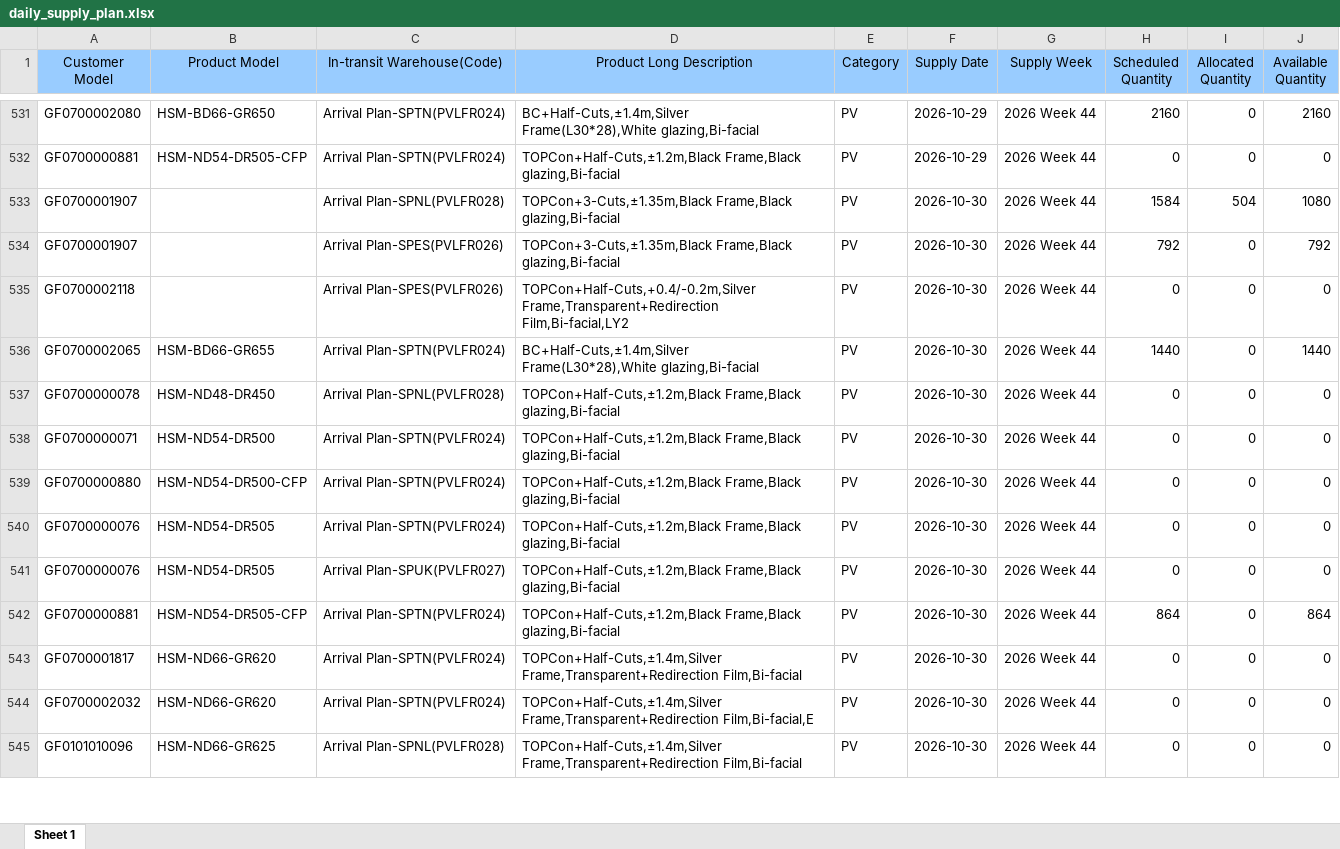
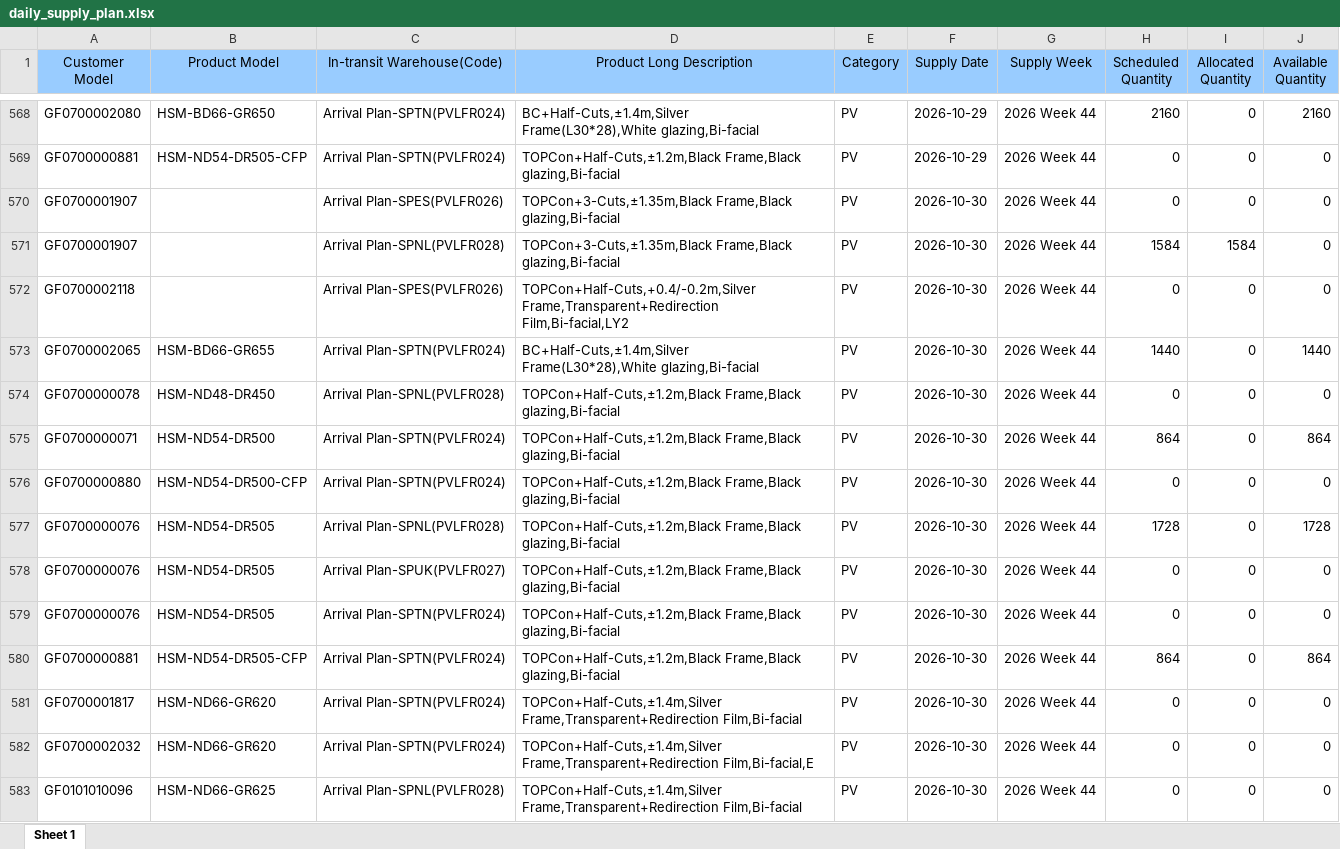
Before and after one commit to hantsuii/EUPV2026, an Excel workbook: templates/daily_supply_plan.xlsx, sheet Sheet 1, drawn as a sheet; only a part is shown, gaps mark what is left out; values as stored, in another font and other column widths than the file's, no borders; addresses are those after the commit; the diff covers the shown part only; the diff names each change by its address in the sheet, - before the commit and + after, or states it on an @@ line.

```diff
--- a/templates/daily_supply_plan.xlsx (sheet Sheet 1)
+++ b/templates/daily_supply_plan.xlsx (sheet Sheet 1)
-C570 (In-transit Warehouse(Code)): Arrival Plan-SPNL(PVLFR028)
+C570 (In-transit Warehouse(Code)): Arrival Plan-SPES(PVLFR026)
-H570 (Scheduled Quantity): 1584
+H570 (Scheduled Quantity): 0
-I570 (Allocated Quantity): 504
+I570 (Allocated Quantity): 0
-J570 (Available Quantity): 1080
+J570 (Available Quantity): 0
-C571 (In-transit Warehouse(Code)): Arrival Plan-SPES(PVLFR026)
+C571 (In-transit Warehouse(Code)): Arrival Plan-SPNL(PVLFR028)
-H571 (Scheduled Quantity): 792
+H571 (Scheduled Quantity): 1584
-I571 (Allocated Quantity): 0
+I571 (Allocated Quantity): 1584
-J571 (Available Quantity): 792
+J571 (Available Quantity): 0
-H575 (Scheduled Quantity): 0
+H575 (Scheduled Quantity): 864
-J575 (Available Quantity): 0
+J575 (Available Quantity): 864
+row 577: GF0700000076 | HSM-ND54-DR505 | Arrival Plan-SPNL(PVLFR028) | TOPCon+Half-Cuts,±1.2m,Black Frame,Black glazing,Bi-facial | PV | 2026-10-30 | 2026 Week 44 | 1728 | 0 | 1728
@@ row 541 moved to row 578: GF0700000076 @@
```
Also changed, not shown: 79 added rows, 5 removed rows, 17 moved rows and 242 edited cells elsewhere in this sheet, templates/inventory.xlsx, templates/orderfile_base.xlsx, 1 other file.
